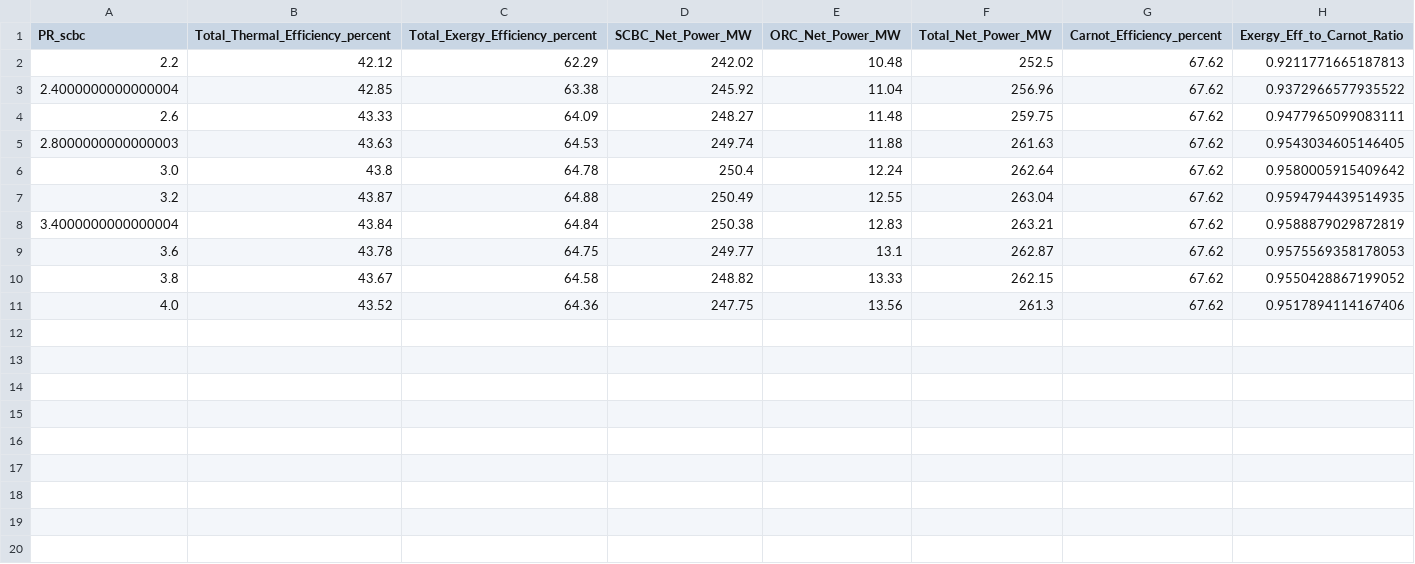
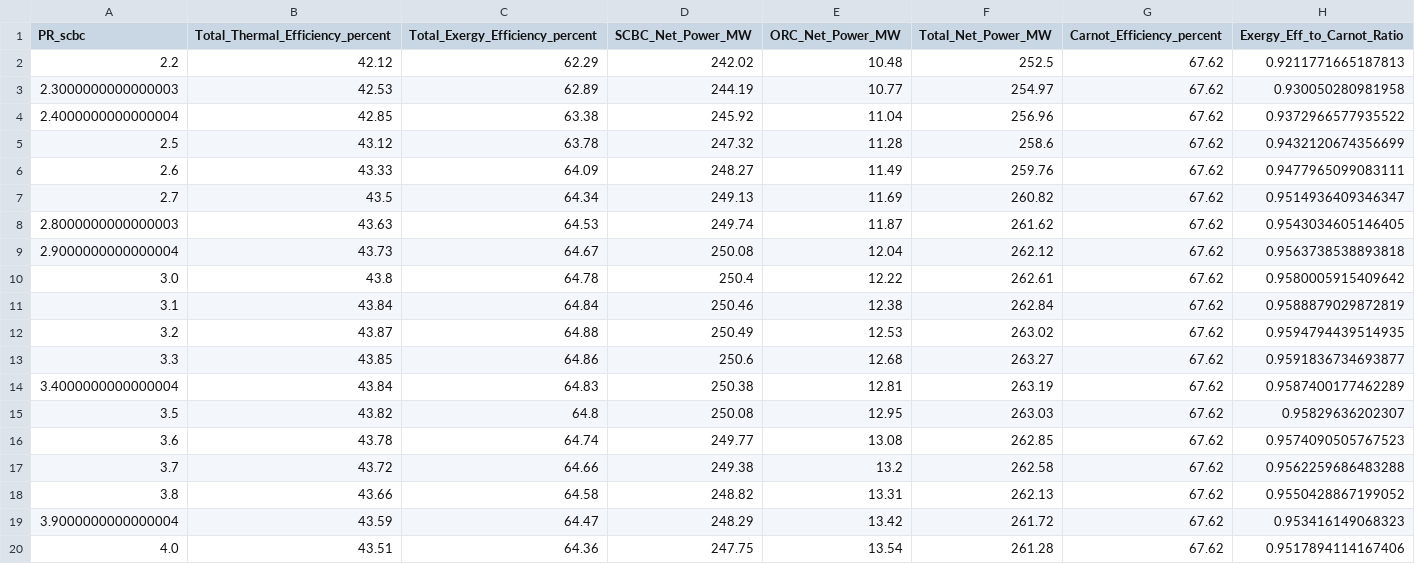
Before and after one commit to zduu/study, a CSV file: output/pr_sensitivity_results.csv, drawn as a sheet.

```diff
--- a/output/pr_sensitivity_results.csv
+++ b/output/pr_sensitivity_results.csv
@@ -2,10 +2,19 @@ PR_scbc,Total_Thermal_Efficiency_percent,Total_Exergy_Efficiency_percent,SCBC_Ne
 2.2,42.12,62.29,242.02,10.48,252.5,67.62,0.9211771665187813
+2.3000000000000003,42.53,62.89,244.19,10.77,254.97,67.62,0.930050280981958
 2.4000000000000004,42.85,63.38,245.92,11.04,256.96,67.62,0.9372966577935522
-2.6,43.33,64.09,248.27,11.48,259.75,67.62,0.9477965099083111
-2.8000000000000003,43.63,64.53,249.74,11.88,261.63,67.62,0.9543034605146405
-3.0,43.8,64.78,250.4,12.24,262.64,67.62,0.9580005915409642
-3.2,43.87,64.88,250.49,12.55,263.04,67.62,0.9594794439514935
-3.4000000000000004,43.84,64.84,250.38,12.83,263.21,67.62,0.9588879029872819
-3.6,43.78,64.75,249.77,13.1,262.87,67.62,0.9575569358178053
-3.8,43.67,64.58,248.82,13.33,262.15,67.62,0.9550428867199052
-4.0,43.52,64.36,247.75,13.56,261.3,67.62,0.9517894114167406
+2.5,43.12,63.78,247.32,11.28,258.6,67.62,0.9432120674356699
+2.6,43.33,64.09,248.27,11.49,259.76,67.62,0.9477965099083111
+2.7,43.5,64.34,249.13,11.69,260.82,67.62,0.9514936409346347
+2.8000000000000003,43.63,64.53,249.74,11.87,261.62,67.62,0.9543034605146405
+2.9000000000000004,43.73,64.67,250.08,12.04,262.12,67.62,0.9563738538893818
+3.0,43.8,64.78,250.4,12.22,262.61,67.62,0.9580005915409642
+3.1,43.84,64.84,250.46,12.38,262.84,67.62,0.9588879029872819
+3.2,43.87,64.88,250.49,12.53,263.02,67.62,0.9594794439514935
+3.3,43.85,64.86,250.6,12.68,263.27,67.62,0.9591836734693877
+3.4000000000000004,43.84,64.83,250.38,12.81,263.19,67.62,0.9587400177462289
+3.5,43.82,64.8,250.08,12.95,263.03,67.62,0.95829636202307
+3.6,43.78,64.74,249.77,13.08,262.85,67.62,0.9574090505767523
+3.7,43.72,64.66,249.38,13.2,262.58,67.62,0.9562259686483288
+3.8,43.66,64.58,248.82,13.31,262.13,67.62,0.9550428867199052
+3.9000000000000004,43.59,64.47,248.29,13.42,261.72,67.62,0.953416149068323
+4.0,43.51,64.36,247.75,13.54,261.28,67.62,0.9517894114167406
```
Also changed, not shown: output/calculated_state_points_from_table10.csv, 17 other files.
